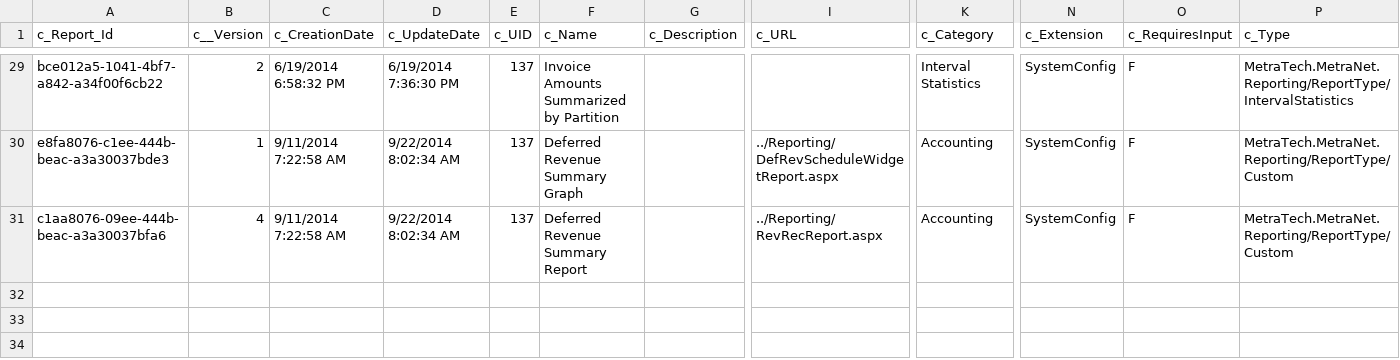
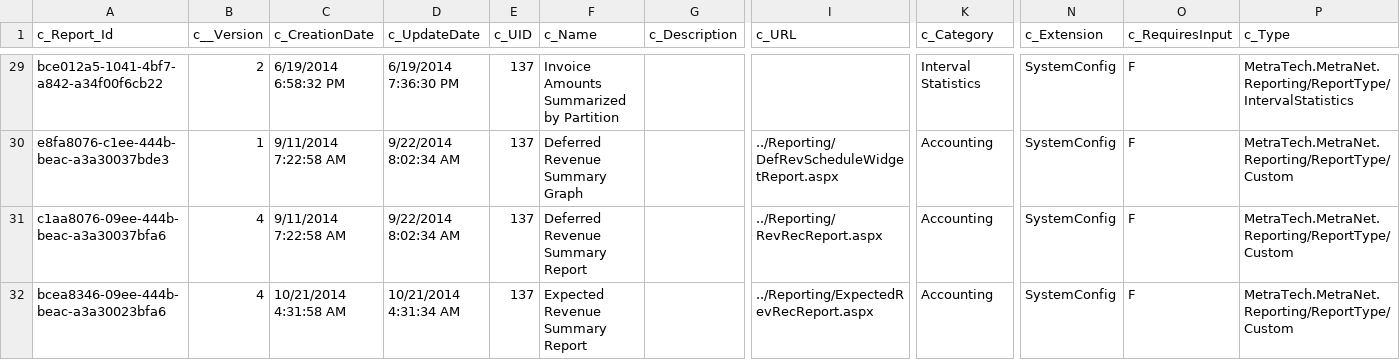
Before and after one commit to MTProfessionalServices/MetraNet, a CSV file: BusinessEntity/BusinessEntityExport/MetraTech#SystemConfig#Reports#Report.csv, drawn as a sheet; only a part is shown, gaps mark what is left out; rows hold the shown columns only; the diff names each change by its address in the sheet, - before the commit and + after, or states it on an @@ line.

Commit message:
FEAT-4708 Create Expected Revenue Report FEAT-4744 Create a new AJAX service. Code Reviewer: ZMartynov

```diff
--- a/BusinessEntity/BusinessEntityExport/MetraTech#SystemConfig#Reports#Report.csv
+++ b/BusinessEntity/BusinessEntityExport/MetraTech#SystemConfig#Reports#Report.csv
+row 32: bcea8346-09ee-444b-beac-a3a30023bfa6 | 4 | 10/21/2014 4:31:58 AM | 10/21/2014 4:31:34 AM | 137 | Expected Revenue Summary Report |  | ../Reporting/ExpectedRevRecReport.aspx | Accounting | SystemConfig | F | MetraTech.MetraNet.Reporting/ReportType/Custom
```
Also changed, not shown: 1 other file.
